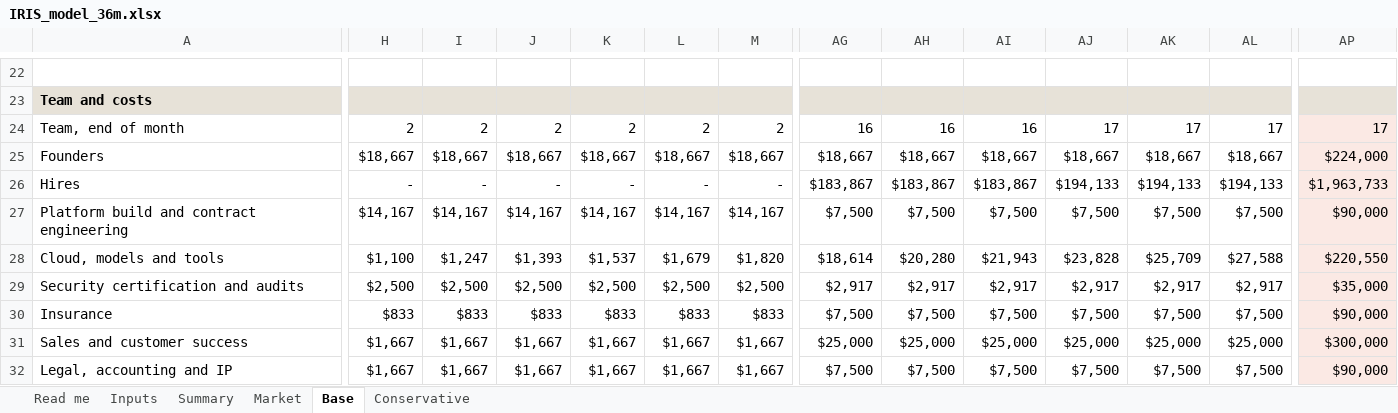
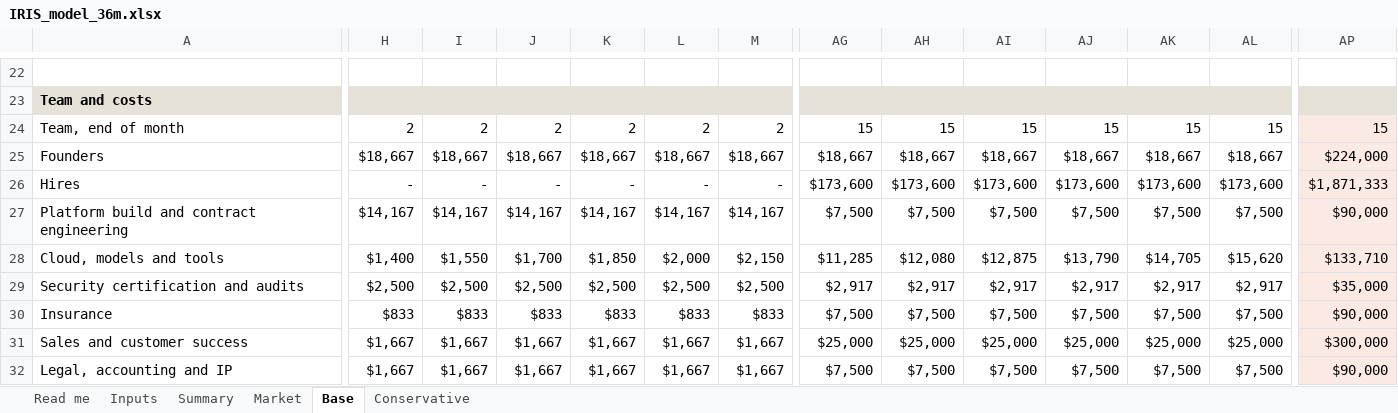
Before and after one commit to IRISPROJECTINTELLIGENCE/IRIS-DECK, an Excel workbook: financial-model/IRIS_model_36m.xlsx, sheet Base, drawn as a sheet; only a part is shown, gaps mark what is left out; values as stored, in another font and other column widths than the file's, no borders; the diff covers the shown part only; the diff names each change by its address in the sheet, - before the commit and + after, or states it on an @@ line.

```diff
--- a/financial-model/IRIS_model_36m.xlsx (sheet Base)
+++ b/financial-model/IRIS_model_36m.xlsx (sheet Base)
-AG24: 16
+AG24: 15
-AH24: 16
+AH24: 15
-AI24: 16
+AI24: 15
-AJ24: 17
+AJ24: 15
-AK24: 17
+AK24: 15
-AL24: 17
+AL24: 15
-AP24: 17
+AP24: 15
-AG26: $183,867
+AG26: $173,600
-AH26: $183,867
+AH26: $173,600
-AI26: $183,867
+AI26: $173,600
-AJ26: $194,133
+AJ26: $173,600
-AK26: $194,133
+AK26: $173,600
-AL26: $194,133
+AL26: $173,600
-AP26: $1,963,733
+AP26: $1,871,333
-H28: $1,100
+H28: $1,400
-I28: $1,247
+I28: $1,550
-J28: $1,393
+J28: $1,700
-K28: $1,537
+K28: $1,850
-L28: $1,679
+L28: $2,000
-M28: $1,820
+M28: $2,150
-AG28: $18,614
+AG28: $11,285
-AH28: $20,280
+AH28: $12,080
-AI28: $21,943
+AI28: $12,875
-AJ28: $23,828
+AJ28: $13,790
-AK28: $25,709
+AK28: $14,705
-AL28: $27,588
+AL28: $15,620
-AP28: $220,550
+AP28: $133,710
```
Also changed, not shown: 3 added rows, 3 removed rows and 371 edited cells elsewhere in this sheet, sheet Conservative, sheet Inputs, sheet Summary, sheet Market, sheet Read me, formulas that keep their value, 22 other files.
